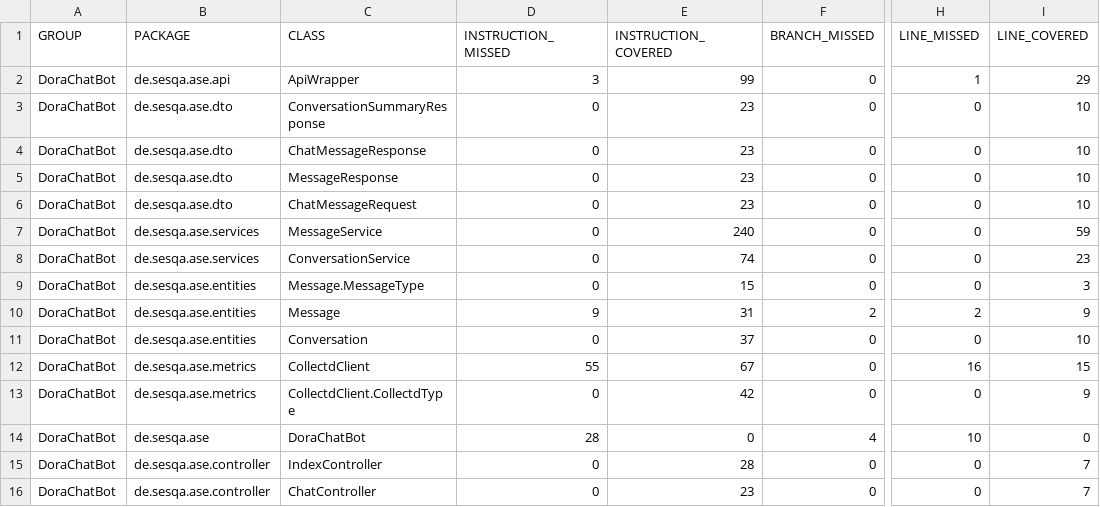
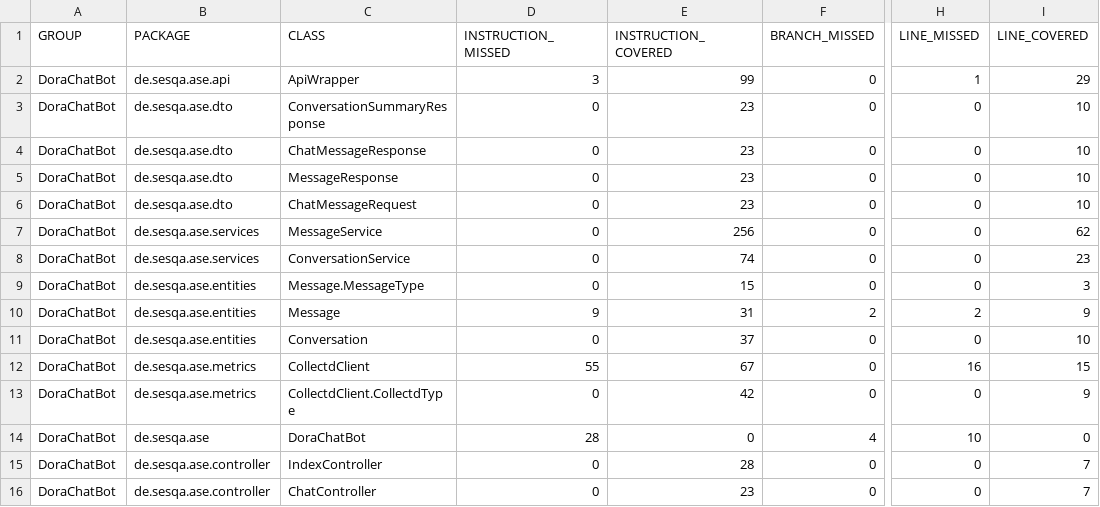
Before and after one commit to michalroziel/DoraChatBot, a CSV file: jacoco/jacoco.csv, drawn as a sheet; only a part is shown, gaps mark what is left out; the diff names each change by its address in the sheet, - before the commit and + after, or states it on an @@ line.

```diff
--- a/jacoco/jacoco.csv
+++ b/jacoco/jacoco.csv
-E7 (INSTRUCTION_COVERED): 240
+E7 (INSTRUCTION_COVERED): 256
-I7 (LINE_COVERED): 59
+I7 (LINE_COVERED): 62
```
Also changed, not shown: 9 other files.
